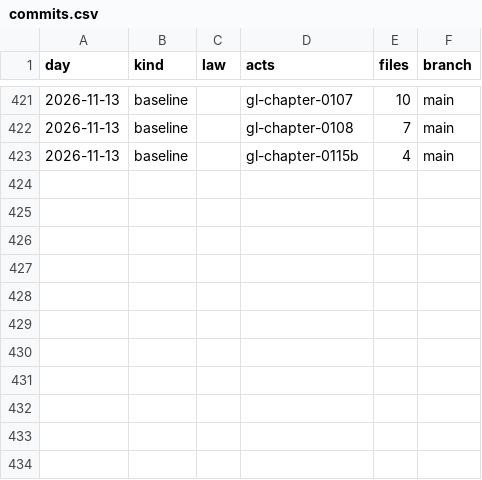
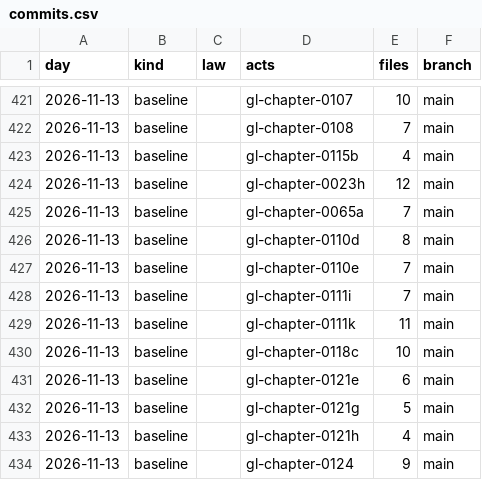
Before and after one commit to lexifina/united-states-massachusetts-law, a CSV file: data/commits.csv, drawn as a sheet; only a part is shown, gaps mark what is left out.

Commit message:
Documentation, tables, tools and REPRODUCE.md
Appended 11 commits to 2895ede29433; corpus sha256 d8505ec050ff791c30fe15eca5685744b4e93abf90517ce8c9864fdfcdb80fbd, data retrieved 2026-11-13.

Kind: documentation

```diff
--- a/data/commits.csv
+++ b/data/commits.csv
@@ -423 +423,12 @@ day,kind,law,acts,files,branch
 2026-11-13,baseline,,gl-chapter-0115b,4,main
+2026-11-13,baseline,,gl-chapter-0023h,12,main
+2026-11-13,baseline,,gl-chapter-0065a,7,main
+2026-11-13,baseline,,gl-chapter-0110d,8,main
+2026-11-13,baseline,,gl-chapter-0110e,7,main
+2026-11-13,baseline,,gl-chapter-0111i,7,main
+2026-11-13,baseline,,gl-chapter-0111k,11,main
+2026-11-13,baseline,,gl-chapter-0118c,10,main
+2026-11-13,baseline,,gl-chapter-0121e,6,main
+2026-11-13,baseline,,gl-chapter-0121g,5,main
+2026-11-13,baseline,,gl-chapter-0121h,4,main
+2026-11-13,baseline,,gl-chapter-0124,9,main
```
Also changed, not shown: 18 other files.
